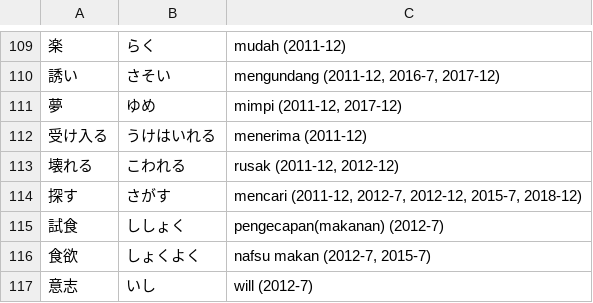
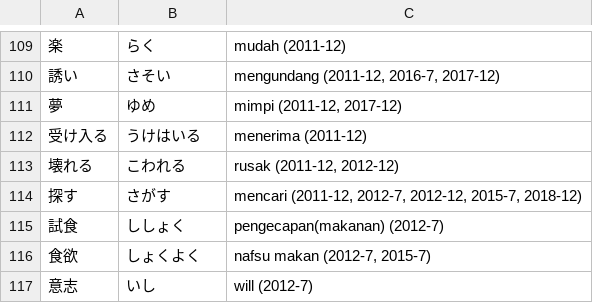
Before and after one commit to moemoe89/simple-quizify, a CSV file: jlpt-soal-asli-n3-kosakata.csv, drawn as a sheet; only a part is shown, gaps mark what is left out; the diff names each change by its address in the sheet, - before the commit and + after, or states it on an @@ line.

Commit message:
fix: hiragana and description

```diff
--- a/jlpt-soal-asli-n3-kosakata.csv
+++ b/jlpt-soal-asli-n3-kosakata.csv
-B112: うけはいれる
+B112: うけはいる
```
